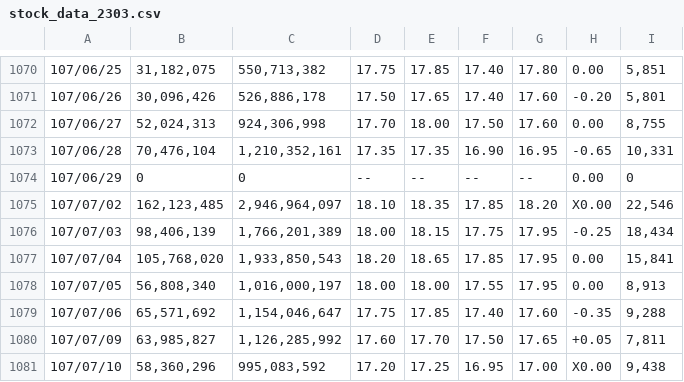
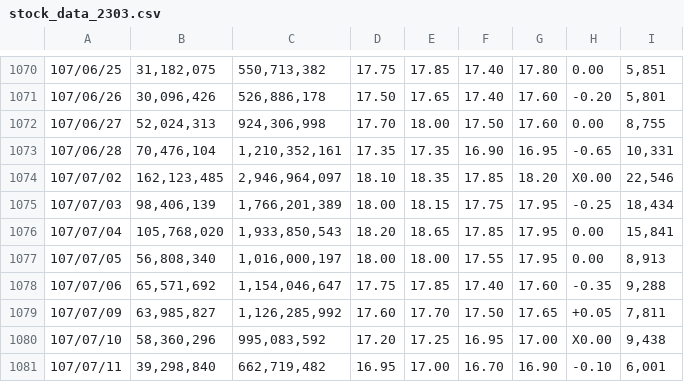
Before and after one commit to KJLdefeated/Trajectory-Transformer-for-Quatitative-Trading, a CSV file: dataset/stock_data_2303.csv, drawn as a sheet; only a part is shown, gaps mark what is left out; the shorter side is filled out with more unchanged rows.

```diff
--- a/dataset/stock_data_2303.csv
+++ b/dataset/stock_data_2303.csv
@@ -1073,3 +1073,2 @@
 107/06/28,"70,476,104","1,210,352,161",17.35,17.35,16.90,16.95,-0.65,"10,331"
-107/06/29,0,0,--,--,--,--, 0.00,0
 107/07/02,"162,123,485","2,946,964,097",18.10,18.35,17.85,18.20,X0.00,"22,546"
```
Also changed, not shown: 7 other files.
